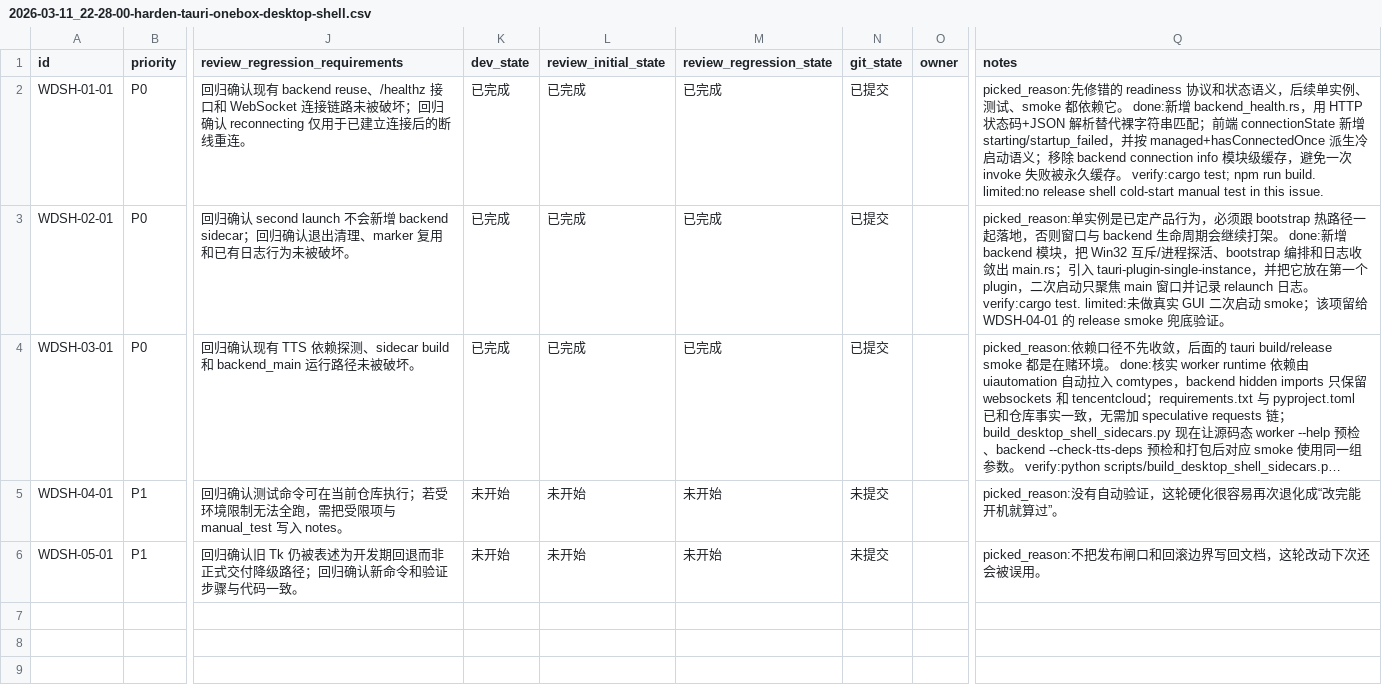
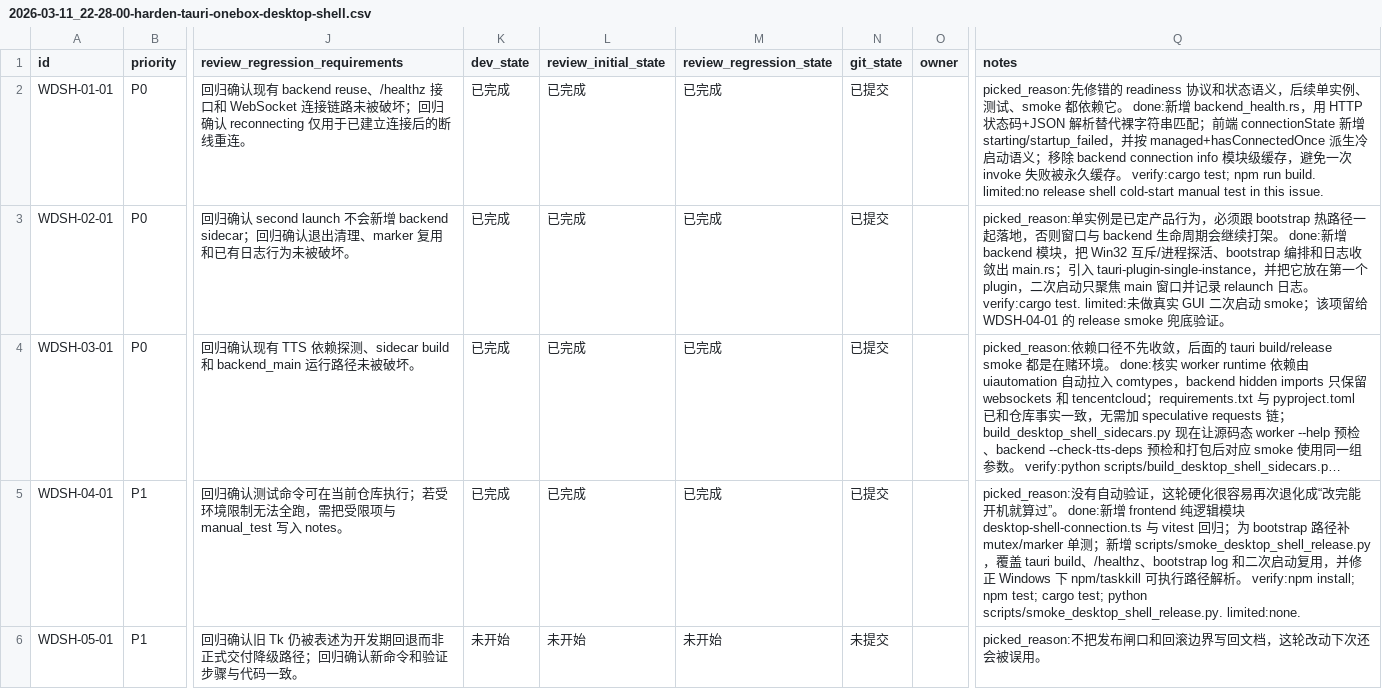
Before and after one commit to Loveyless/wechat-pc-auto, a CSV file: issues/2026-03-11_22-28-00-harden-tauri-onebox-desktop-shell.csv, drawn as a sheet; only a part is shown, gaps mark what is left out; long unchanged cells end in …; the diff names each change by its address in the sheet, - before the commit and + after, or states it on an @@ line.

Commit message:
add desktop shell regression coverage and smoke

```diff
--- a/issues/2026-03-11_22-28-00-harden-tauri-onebox-desktop-shell.csv
+++ b/issues/2026-03-11_22-28-00-harden-tauri-onebox-desktop-shell.csv
-K5 (dev_state): 未开始
+K5 (dev_state): 已完成
-L5 (review_initial_state): 未开始
+L5 (review_initial_state): 已完成
-M5 (review_regression_state): 未开始
+M5 (review_regression_state): 已完成
-N5 (git_state): 未提交
+N5 (git_state): 已提交
-Q5 (notes): …算过”。
+Q5 (notes): …算过”。 done:新增 frontend 纯逻辑模块 desktop-shell-connection.ts 与 vitest 回归；为 bootstrap 路径补 mutex/marker 单测；新增 scripts/smoke_desktop_shell_release.py，覆盖 tauri build、/healthz、bootstrap log 和二次启动复用，并修正 Windows 下 npm/taskkill 可执行路径解析。 verify:npm install; npm test; cargo test; python scripts/smoke_desktop_shell_release.py. limited:none.
```
Also changed, not shown: 8 other files.
